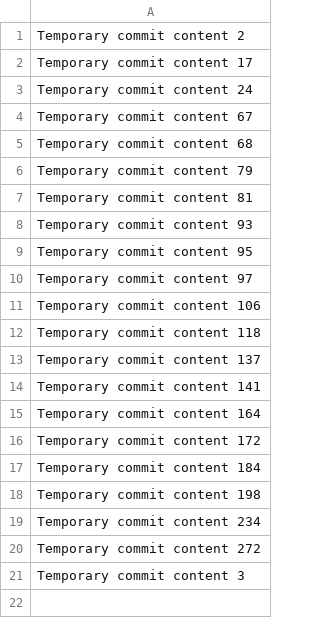
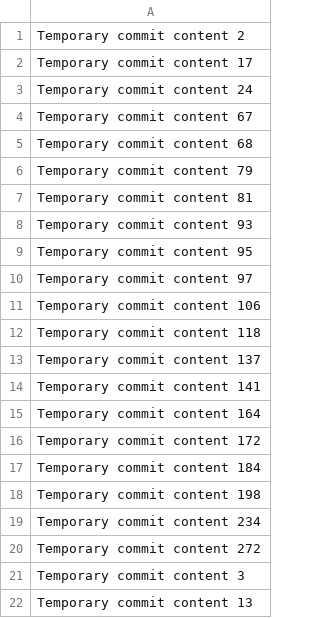
Before and after one commit to rileyridge/Solana-Trading-Bot, a CSV file: data.csv, drawn as a sheet; the diff names each change by its address in the sheet, - before the commit and + after, or states it on an @@ line.

```diff
--- a/data.csv
+++ b/data.csv
+row 22: Temporary commit content 13
```
